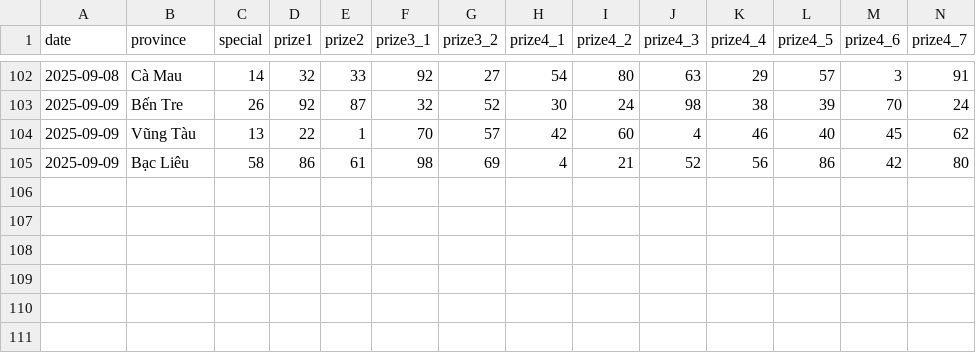
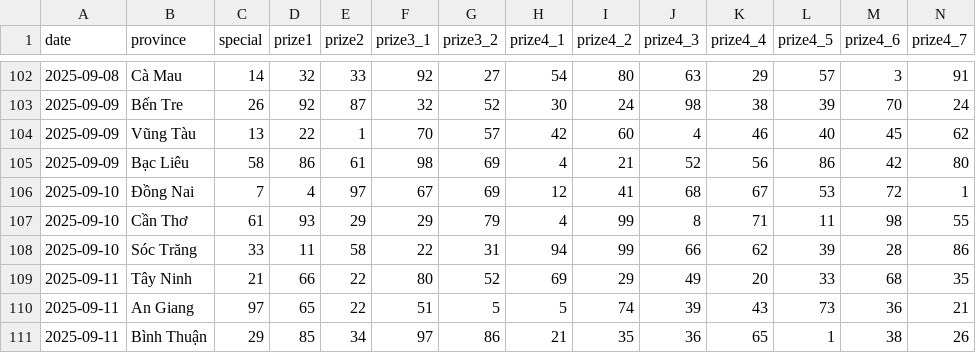
Before and after one commit to dyno-nexsoft/vietnam-lottery, a CSV file: data/xsmn-2-digits.csv, drawn as a sheet; only a part is shown, gaps mark what is left out; rows hold the shown columns only; the diff names each change by its address in the sheet, - before the commit and + after, or states it on an @@ line.

```diff
--- a/data/xsmn-2-digits.csv
+++ b/data/xsmn-2-digits.csv
+row 106: 2025-09-10 | Đồng Nai | 7 | 4 | 97 | 67 | 69 | 12 | 41 | 68 | 67 | 53 | 72 | 1
+row 107: 2025-09-10 | Cần Thơ | 61 | 93 | 29 | 29 | 79 | 4 | 99 | 8 | 71 | 11 | 98 | 55
+row 108: 2025-09-10 | Sóc Trăng | 33 | 11 | 58 | 22 | 31 | 94 | 99 | 66 | 62 | 39 | 28 | 86
+row 109: 2025-09-11 | Tây Ninh | 21 | 66 | 22 | 80 | 52 | 69 | 29 | 49 | 20 | 33 | 68 | 35
+row 110: 2025-09-11 | An Giang | 97 | 65 | 22 | 51 | 5 | 5 | 74 | 39 | 43 | 73 | 36 | 21
+row 111: 2025-09-11 | Bình Thuận | 29 | 85 | 34 | 97 | 86 | 21 | 35 | 36 | 65 | 1 | 38 | 26
```
Also changed, not shown: data/xsmn-sparse.csv, data/xsmn.csv, 8 other files.
